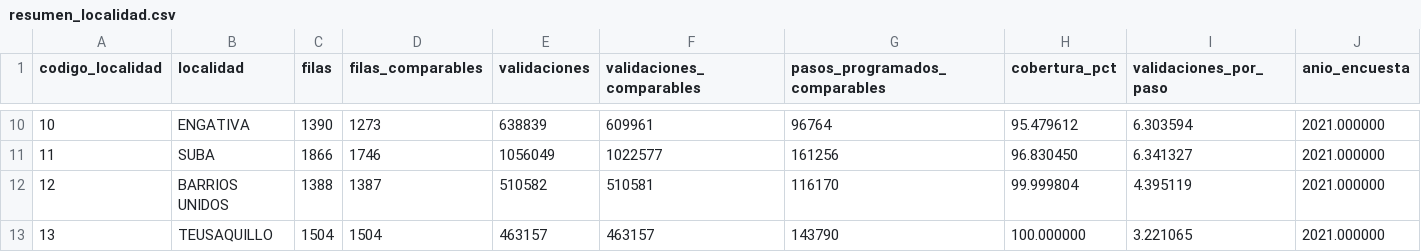
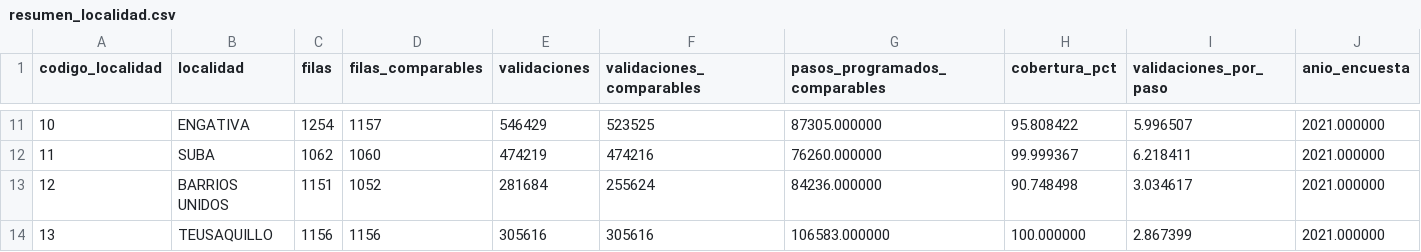
Before and after one commit to Aplicaciones-DATA/Proyecto-2-TransMilenio, a CSV file: datos/analisis/resumen_localidad.csv, drawn as a sheet; only a part is shown, gaps mark what is left out; addresses are those after the commit; the diff covers the shown part only; the diff names each change by its address in the sheet, - before the commit and + after, or states it on an @@ line.

```diff
--- a/datos/analisis/resumen_localidad.csv
+++ b/datos/analisis/resumen_localidad.csv
-C11 (filas): 1390
+C11 (filas): 1254
-D11 (filas_comparables): 1273
+D11 (filas_comparables): 1157
-E11 (validaciones): 638839
+E11 (validaciones): 546429
-F11 (validaciones_comparables): 609961
+F11 (validaciones_comparables): 523525
-G11 (pasos_programados_comparables): 96764
+G11 (pasos_programados_comparables): 87305.000000
-H11 (cobertura_pct): 95.479612
+H11 (cobertura_pct): 95.808422
-I11 (validaciones_por_paso): 6.303594
+I11 (validaciones_por_paso): 5.996507
-C12 (filas): 1866
+C12 (filas): 1062
-D12 (filas_comparables): 1746
+D12 (filas_comparables): 1060
-E12 (validaciones): 1056049
+E12 (validaciones): 474219
-F12 (validaciones_comparables): 1022577
+F12 (validaciones_comparables): 474216
-G12 (pasos_programados_comparables): 161256
+G12 (pasos_programados_comparables): 76260.000000
-H12 (cobertura_pct): 96.830450
+H12 (cobertura_pct): 99.999367
-I12 (validaciones_por_paso): 6.341327
+I12 (validaciones_por_paso): 6.218411
-C13 (filas): 1388
+C13 (filas): 1151
-D13 (filas_comparables): 1387
+D13 (filas_comparables): 1052
-E13 (validaciones): 510582
+E13 (validaciones): 281684
-F13 (validaciones_comparables): 510581
+F13 (validaciones_comparables): 255624
-G13 (pasos_programados_comparables): 116170
+G13 (pasos_programados_comparables): 84236.000000
-H13 (cobertura_pct): 99.999804
+H13 (cobertura_pct): 90.748498
-I13 (validaciones_por_paso): 4.395119
+I13 (validaciones_por_paso): 3.034617
-C14 (filas): 1504
+C14 (filas): 1156
-D14 (filas_comparables): 1504
+D14 (filas_comparables): 1156
-E14 (validaciones): 463157
+E14 (validaciones): 305616
-F14 (validaciones_comparables): 463157
+F14 (validaciones_comparables): 305616
-G14 (pasos_programados_comparables): 143790
+G14 (pasos_programados_comparables): 106583.000000
-I14 (validaciones_por_paso): 3.221065
+I14 (validaciones_por_paso): 2.867399
```
Also changed, not shown: 2 added rows, 1 removed row and 93 edited cells elsewhere in this file, datos/analisis/cobertura_diaria.csv, datos/analisis/resumen_franjas.csv, 8 other files.
